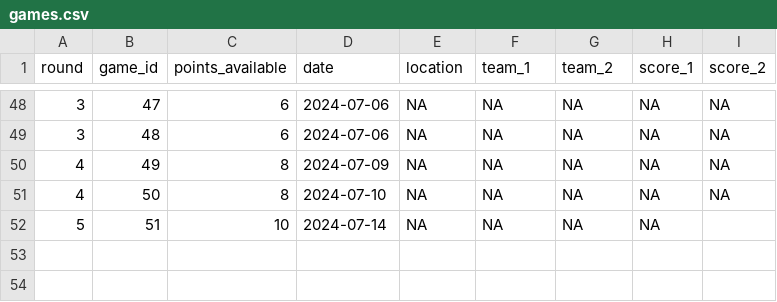
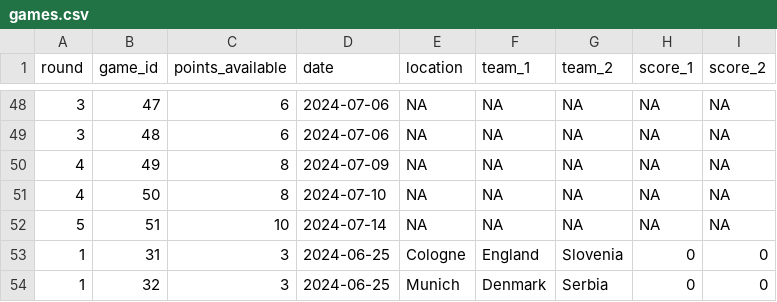
Before and after one commit to timothy-hister/Euro_2024, a CSV file: results/games.csv, drawn as a sheet; only a part is shown, gaps mark what is left out.

Commit message:
Updating scores

```diff
--- a/results/games.csv
+++ b/results/games.csv
@@ -51,2 +51,4 @@ round;game_id;points_available;date;location;team_1;team_2;score_1;score_2
 4;50;8;2024-07-10;NA;NA;NA;NA;NA
-5;51;10;2024-07-14;NA;NA;NA;NA
+5;51;10;2024-07-14;NA;NA;NA;NA;NA
+1;31;3;2024-06-25;Cologne;England;Slovenia;0;0
+1;32;3;2024-06-25;Munich;Denmark;Serbia;0;0
```
